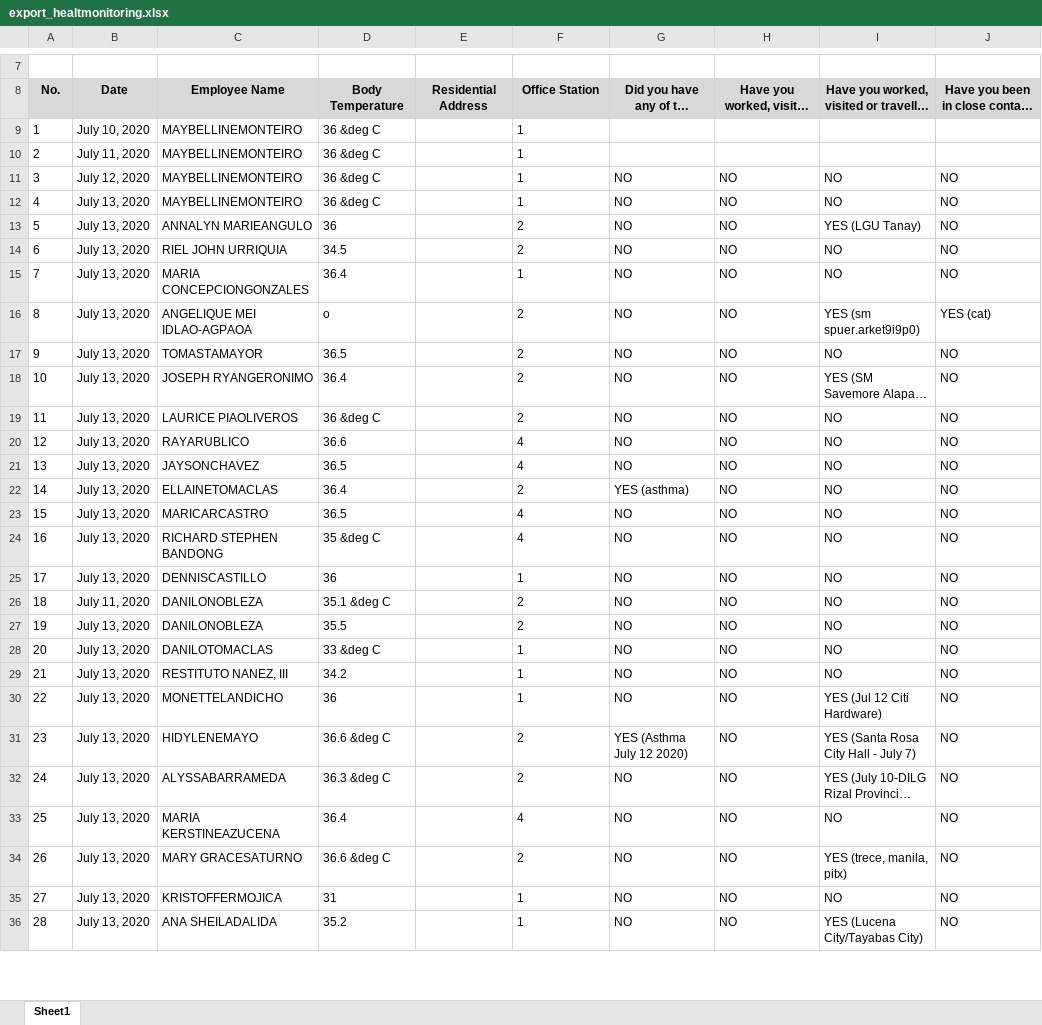
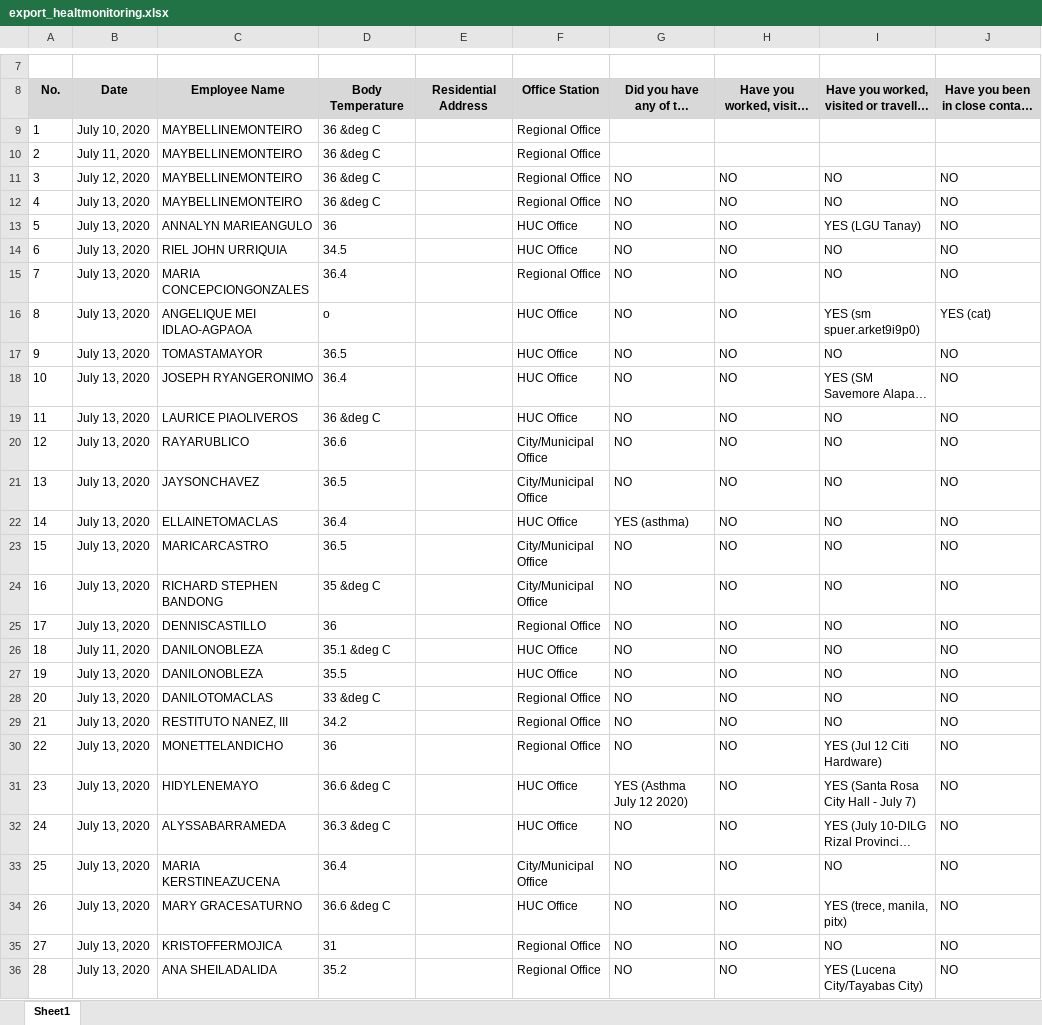
Before and after one commit to princezhian19/fas2020, an Excel workbook: export_healtmonitoring.xlsx, sheet Sheet1, drawn as a sheet; only a part is shown, gaps mark what is left out; long unchanged cells end in …; values as stored, in another font and other column widths than the file's, no borders; charts and pictures not drawn; the diff covers the shown part only; the diff names each change by its address in the sheet, - before the commit and + after, or states it on an @@ line.

```diff
--- a/export_healtmonitoring.xlsx (sheet Sheet1)
+++ b/export_healtmonitoring.xlsx (sheet Sheet1)
-F9:F12: 1
+F9:F12: Regional Office
-F13:F14: 2
+F13:F14: HUC Office
-F15: 1
+F15: Regional Office
-F16:F19: 2
+F16:F19: HUC Office
-F20:F21: 4
+F20:F21: City/Municipal Office
-F22: 2
+F22: HUC Office
-F23:F24: 4
+F23:F24: City/Municipal Office
-F25: 1
+F25: Regional Office
-F26:F27: 2
+F26:F27: HUC Office
-F28:F30: 1
+F28:F30: Regional Office
-F31:F32: 2
+F31:F32: HUC Office
-F33: 4
+F33: City/Municipal Office
-F34: 2
+F34: HUC Office
-F35:F36: 1
+F35:F36: Regional Office
```
Also changed, not shown: 341 edited cells elsewhere in this sheet, 1 other file.
